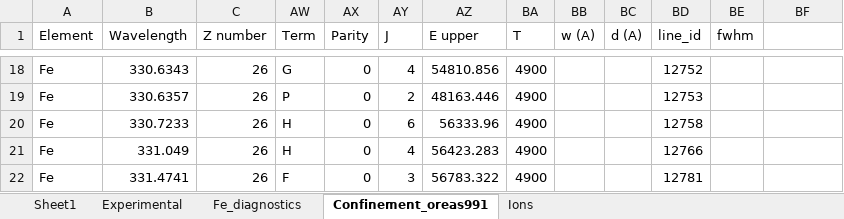
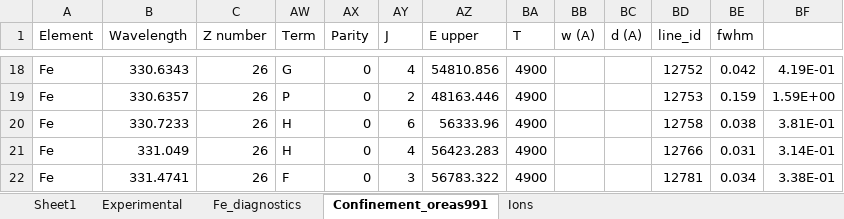
Before and after one commit to alezakuskin/Stark_ML, an Excel workbook: Source_files/Stark_data.xlsx, sheet Confinement_oreas991, drawn as a sheet; only a part is shown, gaps mark what is left out; values as stored, in another font and other column widths than the file's, no borders; the diff covers the shown part only; the diff names each change by its address in the sheet, - before the commit and + after, or states it on an @@ line.

```diff
--- a/Source_files/Stark_data.xlsx (sheet Confinement_oreas991)
+++ b/Source_files/Stark_data.xlsx (sheet Confinement_oreas991)
-BE18 (fwhm): (empty)
+BE18 (fwhm): 0.042
-BF18: (empty)
+BF18: 4.19E-01
-BE19 (fwhm): (empty)
+BE19 (fwhm): 0.159
-BF19: (empty)
+BF19: 1.59E+00
-BE20 (fwhm): (empty)
+BE20 (fwhm): 0.038
-BF20: (empty)
+BF20: 3.81E-01
-BE21 (fwhm): (empty)
+BE21 (fwhm): 0.031
-BF21: (empty)
+BF21: 3.14E-01
-BE22 (fwhm): (empty)
+BE22 (fwhm): 0.034
-BF22: (empty)
+BF22: 3.38E-01
```
Also changed, not shown: 32 edited cells elsewhere in this sheet.
